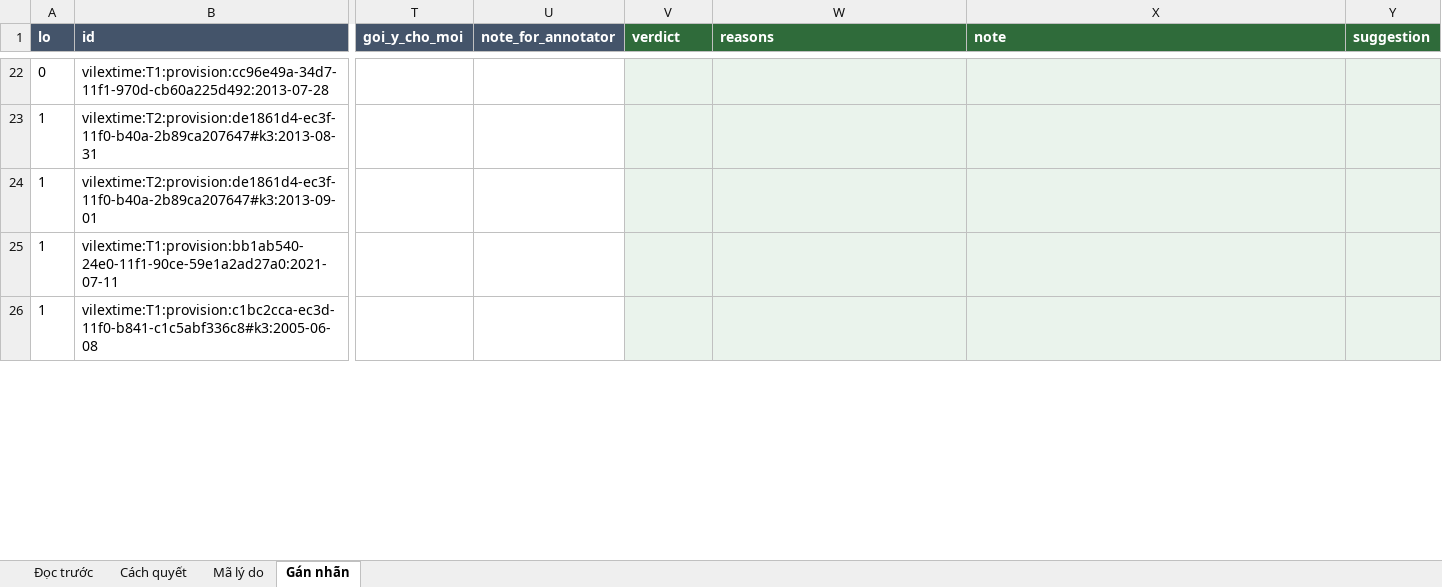
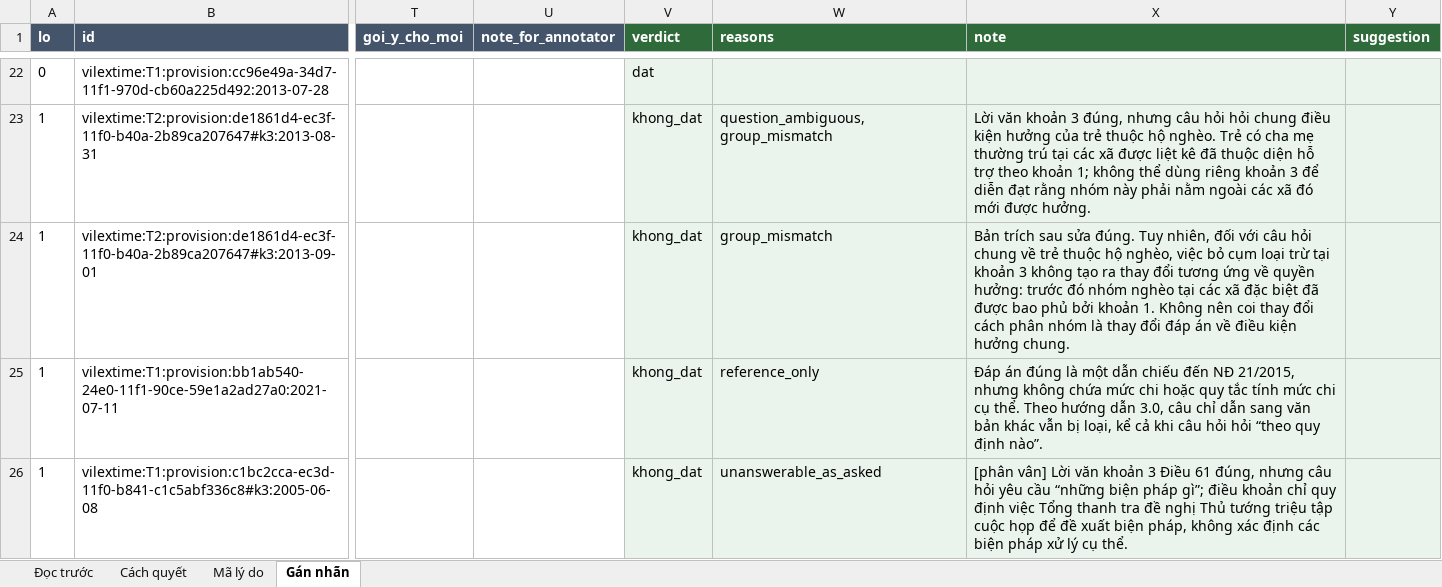
Before and after one commit to cmtri2005/graphrag-legal-thesis, an Excel workbook: data/review/kiem_B.xlsx, sheet Gán nhãn, drawn as a sheet; only a part is shown, gaps mark what is left out; values as stored, in another font and other column widths than the file's, no borders; the diff covers the shown part only; the diff names each change by its address in the sheet, - before the commit and + after, or states it on an @@ line.

```diff
--- a/data/review/kiem_B.xlsx (sheet Gán nhãn)
+++ b/data/review/kiem_B.xlsx (sheet Gán nhãn)
-V22 (verdict): (empty)
+V22 (verdict): dat
-V23:V26 (verdict): (empty)
+V23:V26 (verdict): khong_dat
-W23 (reasons): (empty)
+W23 (reasons): question_ambiguous, group_mismatch
-X23 (note): (empty)
+X23 (note): Lời văn khoản 3 đúng, nhưng câu hỏi hỏi chung điều kiện hưởng của trẻ thuộc hộ nghèo. Trẻ có cha mẹ thường trú tại các xã được liệt kê đã thuộc diện hỗ trợ theo khoản 1; không thể dùng riêng khoản 3 để diễn đạt rằng nhóm này phải nằm ngoài các xã đó mới được hưởng.
-W24 (reasons): (empty)
+W24 (reasons): group_mismatch
-X24 (note): (empty)
+X24 (note): Bản trích sau sửa đúng. Tuy nhiên, đối với câu hỏi chung về trẻ thuộc hộ nghèo, việc bỏ cụm loại trừ tại khoản 3 không tạo ra thay đổi tương ứng về quyền hưởng: trước đó nhóm nghèo tại các xã đặc biệt đã được bao phủ bởi khoản 1. Không nên coi thay đổi cách phân nhóm là thay đổi đáp án về điều kiện hưởng chung.
-W25 (reasons): (empty)
+W25 (reasons): reference_only
-X25 (note): (empty)
+X25 (note): Đáp án đúng là một dẫn chiếu đến NĐ 21/2015, nhưng không chứa mức chi hoặc quy tắc tính mức chi cụ thể. Theo hướng dẫn 3.0, câu chỉ dẫn sang văn bản khác vẫn bị loại, kể cả khi câu hỏi hỏi “theo quy định nào”.
-W26 (reasons): (empty)
+W26 (reasons): unanswerable_as_asked
-X26 (note): (empty)
+X26 (note): [phân vân] Lời văn khoản 3 Điều 61 đúng, nhưng câu hỏi yêu cầu “những biện pháp gì”; điều khoản chỉ quy định việc Tổng thanh tra đề nghị Thủ tướng triệu tập cuộc họp để đề xuất biện pháp, không xác định các biện pháp xử lý cụ thể.
```
Also changed, not shown: 605 edited cells elsewhere in this sheet, 17 other files.
